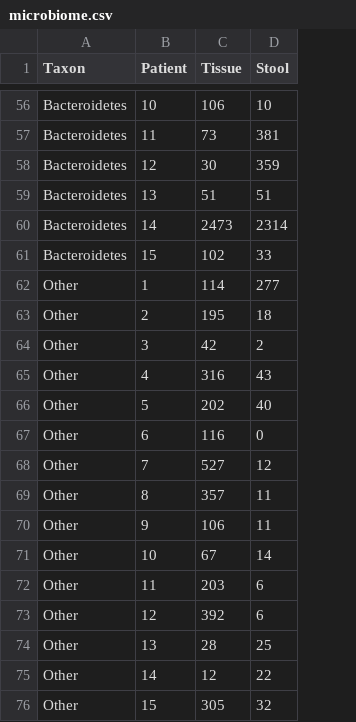
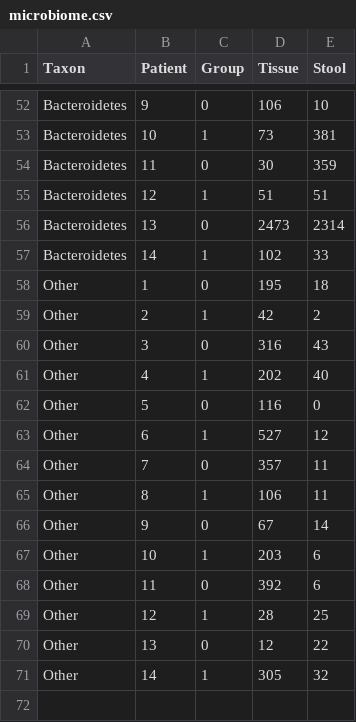
Before and after one commit to fonnesbeck/Bios8366, a CSV file: data/microbiome.csv, drawn as a sheet; only a part is shown, gaps mark what is left out; removed rows and columns are numbered as before the commit, all else as after; the diff covers the shown part only; the diff names each change by its address in the sheet, - before the commit and + after, or states it on an @@ line.

```diff
--- a/data/microbiome.csv
+++ b/data/microbiome.csv
+column C (Group), rows 52-71: 0 | 1 | 0 | 1 | 0 | 1 | 0 | 1 | 0 | 1 | 0 | 1 | 0 | 1 | 0 | 1 | 0 | 1 | 0 | 1
-B52 (Patient): 10
+B52 (Patient): 9
-B53 (Patient): 11
+B53 (Patient): 10
-B54 (Patient): 12
+B54 (Patient): 11
-B55 (Patient): 13
+B55 (Patient): 12
-B56 (Patient): 14
+B56 (Patient): 13
-B57 (Patient): 15
+B57 (Patient): 14
-row 62: Other | 1 | 114 | 277
-B58 (Patient): 2
+B58 (Patient): 1
-B59 (Patient): 3
+B59 (Patient): 2
-B60 (Patient): 4
+B60 (Patient): 3
-B61 (Patient): 5
+B61 (Patient): 4
-B62 (Patient): 6
+B62 (Patient): 5
-B63 (Patient): 7
+B63 (Patient): 6
-B64 (Patient): 8
+B64 (Patient): 7
-B65 (Patient): 9
+B65 (Patient): 8
-B66 (Patient): 10
+B66 (Patient): 9
-B67 (Patient): 11
+B67 (Patient): 10
-B68 (Patient): 12
+B68 (Patient): 11
-B69 (Patient): 13
+B69 (Patient): 12
-B70 (Patient): 14
+B70 (Patient): 13
-B71 (Patient): 15
+B71 (Patient): 14
```
Also changed, not shown: 4 removed rows and 50 edited cells elsewhere in this file.
